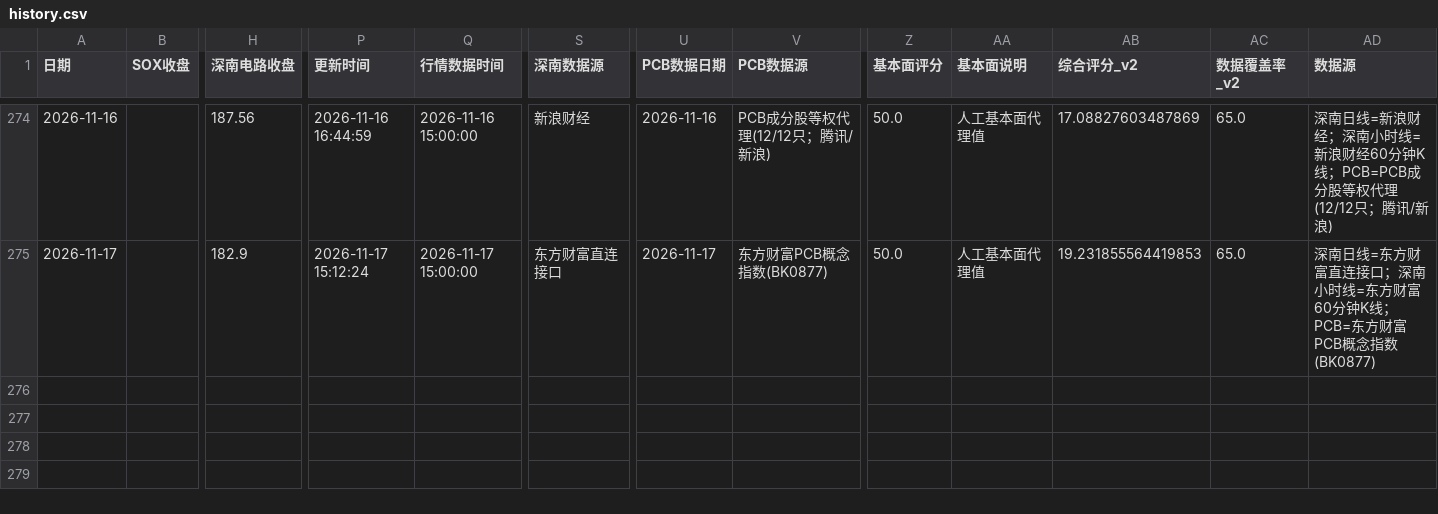
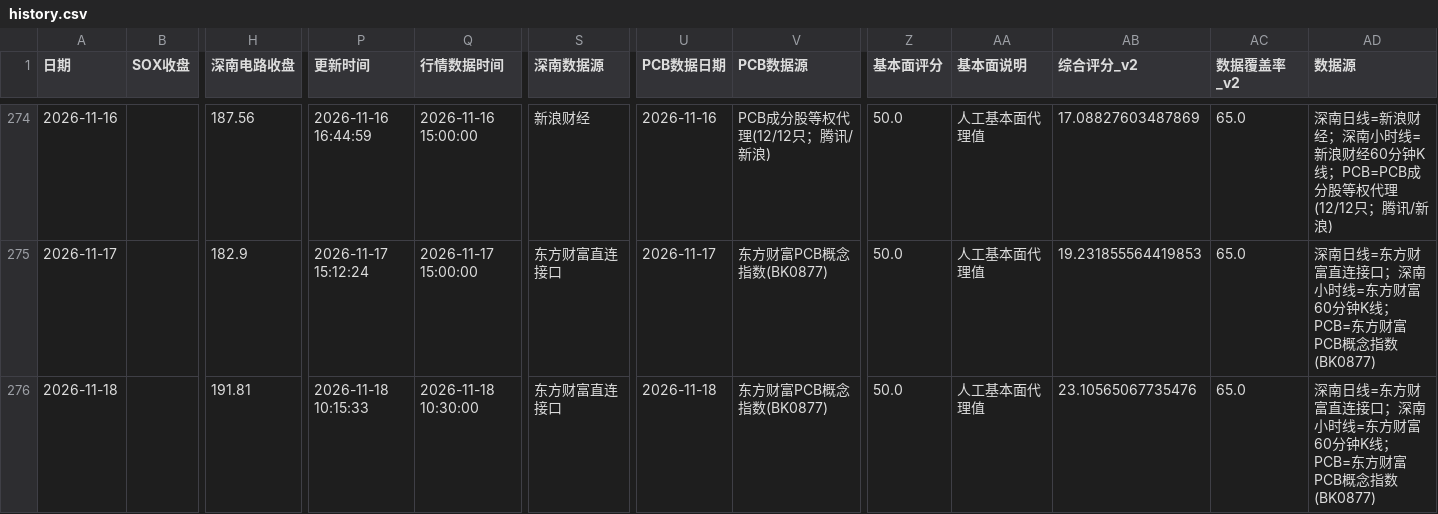
Before and after one commit to yuxzhang1987-maker/shennan-score-dashboard, a CSV file: data/history.csv, drawn as a sheet; only a part is shown, gaps mark what is left out; rows hold the shown columns only; the diff names each change by its address in the sheet, - before the commit and + after, or states it on an @@ line.

```diff
--- a/data/history.csv
+++ b/data/history.csv
+row 276: 2026-11-18 |  | 191.81 | 2026-11-18 10:15:33 | 2026-11-18 10:30:00 | 东方财富直连接口 | 2026-11-18 | 东方财富PCB概念指数(BK0877) | 50.0 | 人工基本面代理值 | 23.10565067735476 | 65.0 | 深南日线=东方财富直连接口；深南小时线=东方财富60分钟K线；PCB=东方财富PCB概念指数(BK0877)
```
Also changed, not shown: data/hourly_history.csv, data/quant_factor_history.csv, 3 other files.
